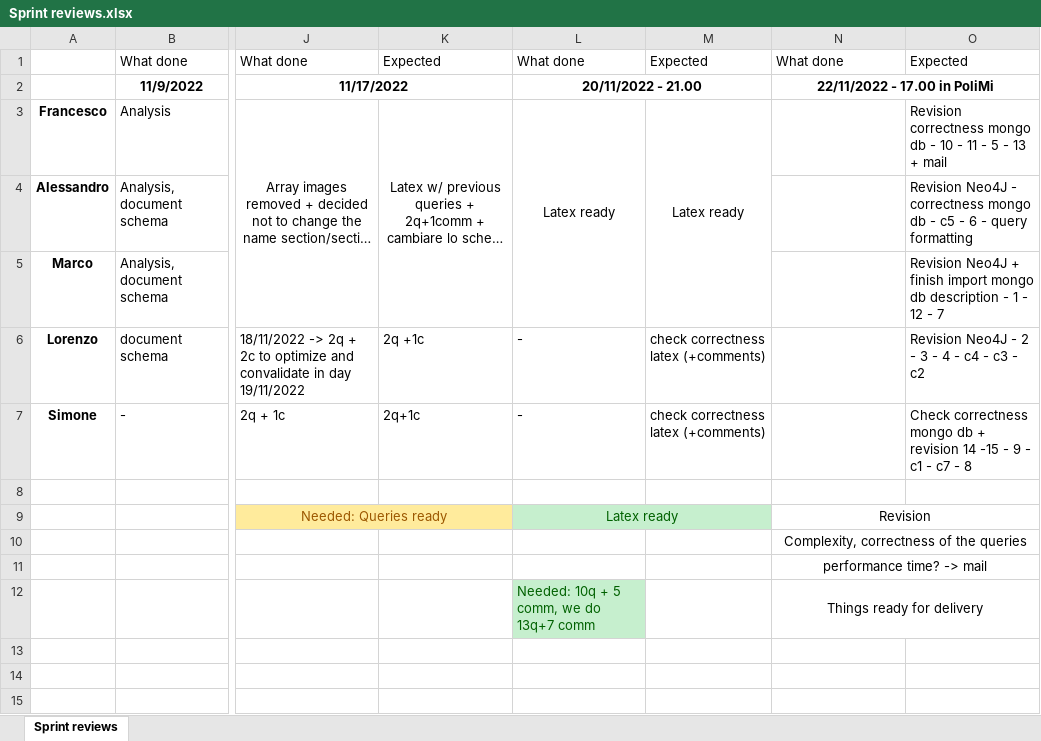
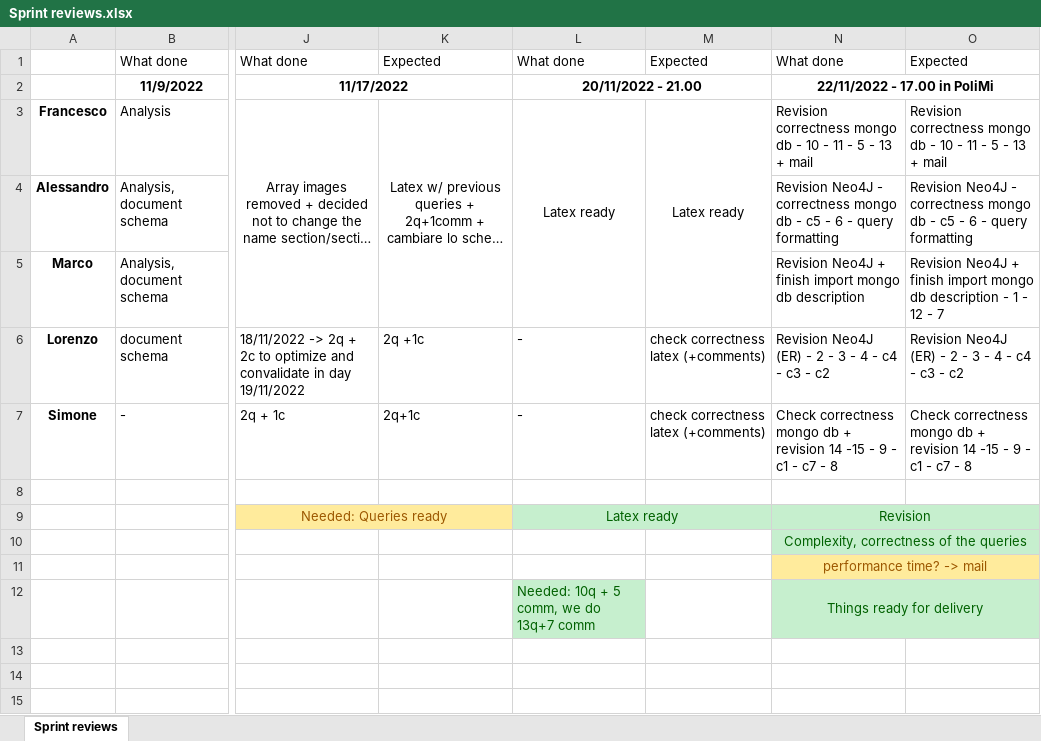
Before and after one commit to MarcoLucaPrevitera/BigData-Project, an Excel workbook: MongoDB/Sprint reviews.xlsx, sheet Sprint reviews, drawn as a sheet; only a part is shown, gaps mark what is left out; long unchanged cells end in …; values as stored, in another font and other column widths than the file's, no borders; the diff names each change by its address in the sheet, - before the commit and + after, or states it on an @@ line.

Commit message:
Updates ER, Queries.docx and SprintReviev.xlsx

```diff
--- a/MongoDB/Sprint reviews.xlsx (sheet Sprint reviews)
+++ b/MongoDB/Sprint reviews.xlsx (sheet Sprint reviews)
-N3: (empty)
+N3: Revision correctness mongo db - 10 - 11 - 5 - 13 + mail
-N4: (empty)
+N4: Revision Neo4J - correctness mongo db - c5 - 6 - query formatting
-N5: (empty)
+N5: Revision Neo4J + finish import mongo db description
-N6: (empty)
+N6: Revision Neo4J (ER) - 2 - 3 - 4 - c4 - c3 - c2
-O6: Revision Neo4J - 2 - 3 - 4 - c4 - c3 - c2
+O6: Revision Neo4J (ER) - 2 - 3 - 4 - c4 - c3 - c2
-N7: (empty)
+N7: Check correctness mongo db + revision 14 -15 - 9 - c1 - c7 - 8
-N9:O10 fill: none
+N9:O10 fill: #C6EFCE
-N9:N10 text colour: black
+N9:N10 text colour: #006100
-N11:O11 fill: none
+N11:O11 fill: #FFEB9C
-N11 text colour: black
+N11 text colour: #9C5700
-N12:O12 fill: none
+N12:O12 fill: #C6EFCE
-N12 text colour: black
+N12 text colour: #006100
```
Also changed, not shown: 2 other files.
